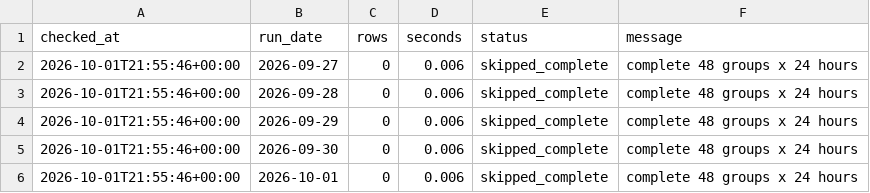
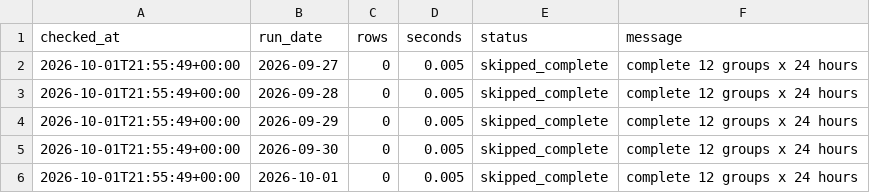
Before and after one commit to XiaoyuJIN97/tp-plus-plus-real-time-forecasting-dashboard, a CSV file: data/backfill/backfill_2026-09-27_2026-10-01.csv, drawn as a sheet.

```diff
--- a/data/backfill/backfill_2026-09-27_2026-10-01.csv
+++ b/data/backfill/backfill_2026-09-27_2026-10-01.csv
@@ -1,6 +1,6 @@
 checked_at,run_date,rows,seconds,status,message
-2026-10-01T21:55:46+00:00,2026-09-27,0,0.006,skipped_complete,complete 48 groups x 24 hours
-2026-10-01T21:55:46+00:00,2026-09-28,0,0.006,skipped_complete,complete 48 groups x 24 hours
-2026-10-01T21:55:46+00:00,2026-09-29,0,0.006,skipped_complete,complete 48 groups x 24 hours
-2026-10-01T21:55:46+00:00,2026-09-30,0,0.006,skipped_complete,complete 48 groups x 24 hours
-2026-10-01T21:55:46+00:00,2026-10-01,0,0.006,skipped_complete,complete 48 groups x 24 hours
+2026-10-01T21:55:49+00:00,2026-09-27,0,0.005,skipped_complete,complete 12 groups x 24 hours
+2026-10-01T21:55:49+00:00,2026-09-28,0,0.005,skipped_complete,complete 12 groups x 24 hours
+2026-10-01T21:55:49+00:00,2026-09-29,0,0.005,skipped_complete,complete 12 groups x 24 hours
+2026-10-01T21:55:49+00:00,2026-09-30,0,0.005,skipped_complete,complete 12 groups x 24 hours
+2026-10-01T21:55:49+00:00,2026-10-01,0,0.005,skipped_complete,complete 12 groups x 24 hours
```
Also changed, not shown: data/backfill/backfill_latest.csv.
